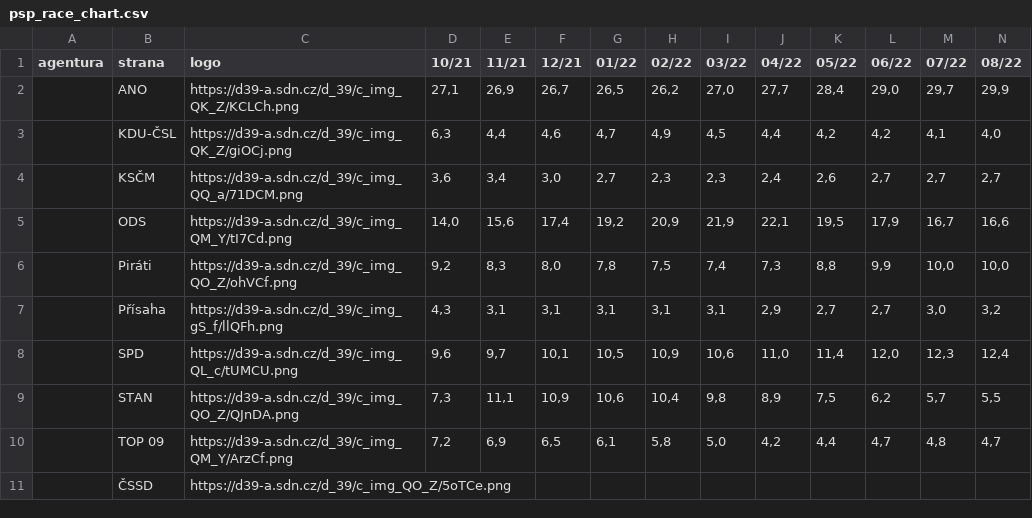
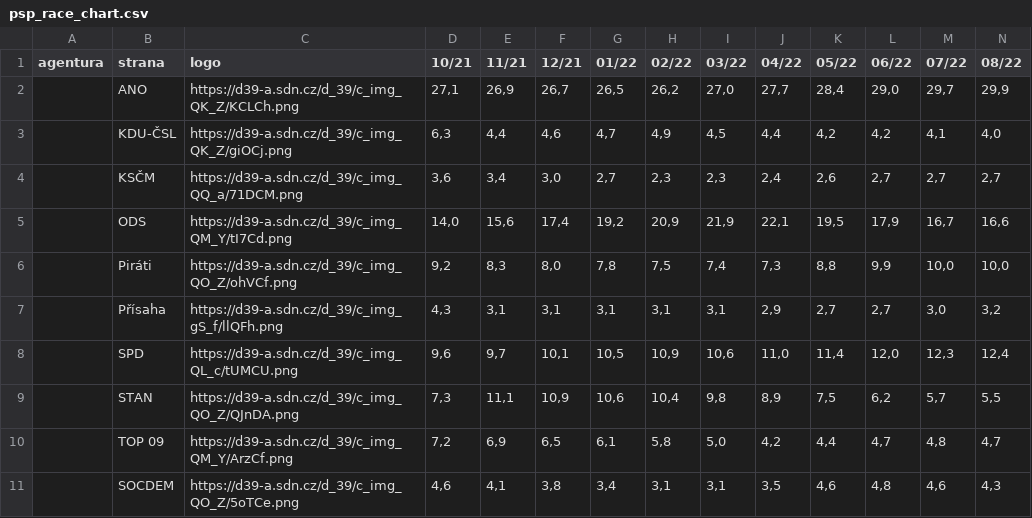
Before and after one commit to michalskop/mandaty-2022, a CSV file: backend/data/psp_race_chart.csv, drawn as a sheet; only a part is shown; removed rows and columns are numbered as before the commit, all else as after; rows hold the shown columns only; the diff names each change by its address in the sheet, - before the commit and + after, or states it on an @@ line.

Commit message:
fix race chart

```diff
--- a/backend/data/psp_race_chart.csv
+++ b/backend/data/psp_race_chart.csv
-row 11:  | ČSSD | https://d39-a.sdn.cz/d_39/c_img_QO_Z/5oTCe.png
+row 11:  | SOCDEM | https://d39-a.sdn.cz/d_39/c_img_QO_Z/5oTCe.png | 4,6 | 4,1 | 3,8 | 3,4 | 3,1 | 3,1 | 3,5 | 4,6 | 4,8 | 4,6 | 4,3
```
Also changed, not shown: backend/data/origin_race_chart.csv, 7 other files.
